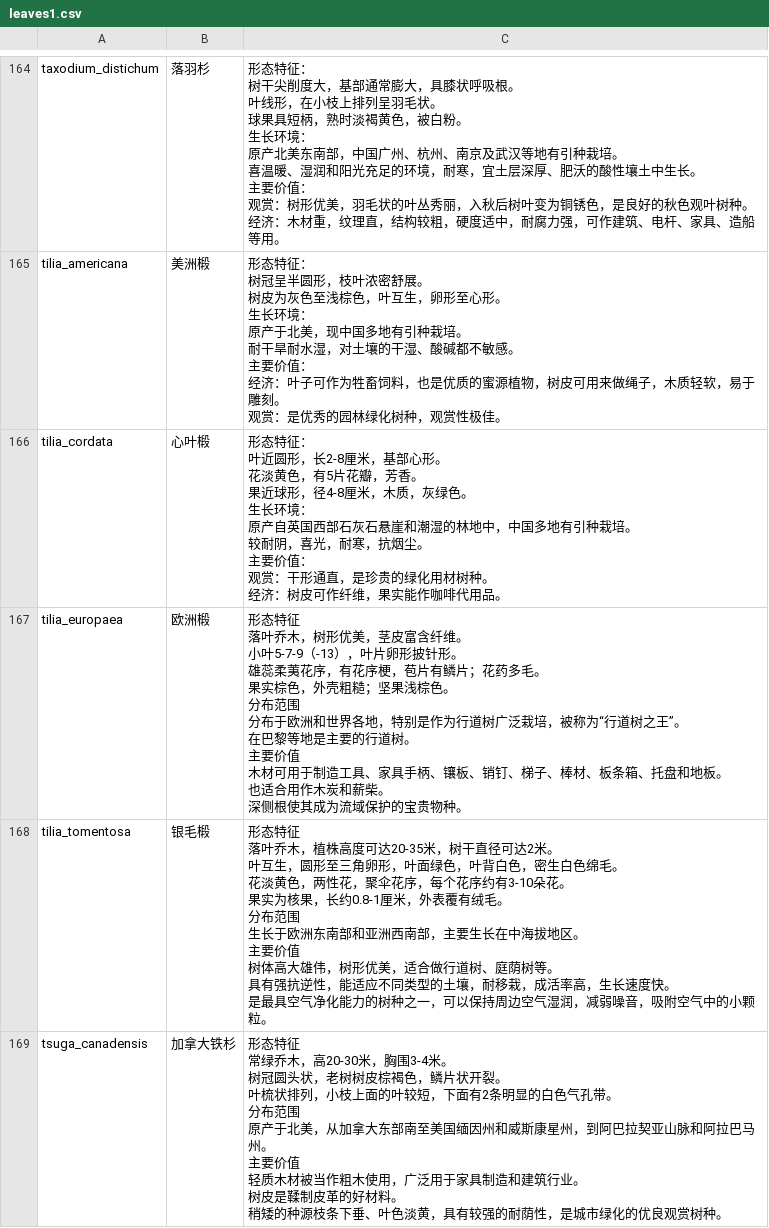
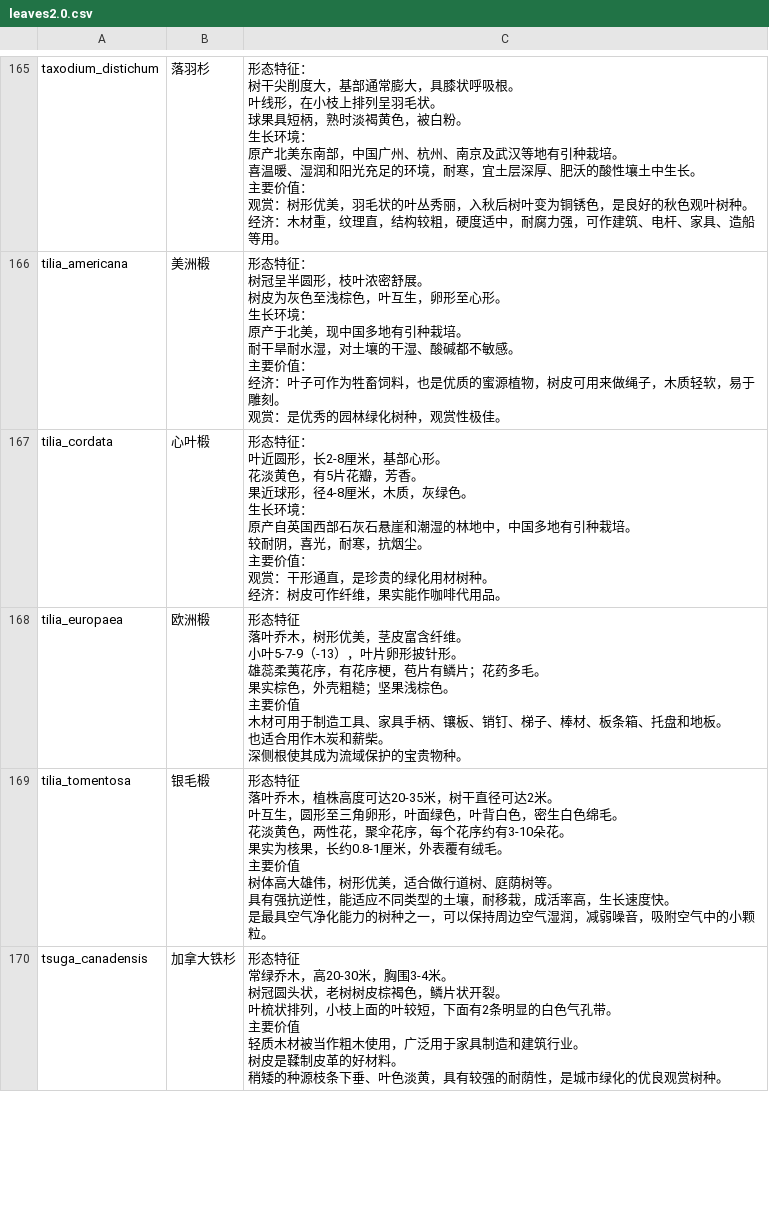
Before and after one commit to jokingithub/classify_leaves, a CSV file: instance/leaves2.0.csv (was instance/leaves1.csv), drawn as a sheet; only a part is shown, gaps mark what is left out; the diff covers the shown part only.

```diff
--- a/instance/leaves1.csv
+++ b/instance/leaves2.0.csv
@@ -1555,42 +1266,26 @@ tilia_cordata,心叶椴,"形态特征：
-tilia_europaea,欧洲椴,"形态特征
-
-落叶乔木，树形优美，茎皮富含纤维。
-小叶5-7-9（-13），叶片卵形披针形。
-雄蕊柔荑花序，有花序梗，苞片有鳞片；花药多毛。
-果实棕色，外壳粗糙；坚果浅棕色。
-分布范围
-
-分布于欧洲和世界各地，特别是作为行道树广泛栽培，被称为“行道树之王”。
-在巴黎等地是主要的行道树。
-主要价值
-
-木材可用于制造工具、家具手柄、镶板、销钉、梯子、棒材、板条箱、托盘和地板。
-也适合用作木炭和薪柴。
-深侧根使其成为流域保护的宝贵物种。"
-tilia_tomentosa,银毛椴,"形态特征
-
-落叶乔木，植株高度可达20-35米，树干直径可达2米。
-叶互生，圆形至三角卵形，叶面绿色，叶背白色，密生白色绵毛。
-花淡黄色，两性花，聚伞花序，每个花序约有3-10朵花。
-果实为核果，长约0.8-1厘米，外表覆有绒毛。
-分布范围
-
-生长于欧洲东南部和亚洲西南部，主要生长在中海拔地区。
-主要价值
-
-树体高大雄伟，树形优美，适合做行道树、庭荫树等。
-具有强抗逆性，能适应不同类型的土壤，耐移栽，成活率高，生长速度快。
-是最具空气净化能力的树种之一，可以保持周边空气湿润，减弱噪音，吸附空气中的小颗粒。"
-tsuga_canadensis,加拿大铁杉,"形态特征
-
-常绿乔木，高20-30米，胸围3-4米。
-树冠圆头状，老树树皮棕褐色，鳞片状开裂。
-叶梳状排列，小枝上面的叶较短，下面有2条明显的白色气孔带。
-分布范围
-
-原产于北美，从加拿大东部南至美国缅因州和威斯康星州，到阿巴拉契亚山脉和阿拉巴马州。
-主要价值
-
-轻质木材被当作粗木使用，广泛用于家具制造和建筑行业。
-树皮是鞣制皮革的好材料。
-稍矮的种源枝条下垂、叶色淡黄，具有较强的耐荫性，是城市绿化的优良观赏树种。"
+tilia_europaea,欧洲椴,"形态特征
+落叶乔木，树形优美，茎皮富含纤维。
+小叶5-7-9（-13），叶片卵形披针形。
+雄蕊柔荑花序，有花序梗，苞片有鳞片；花药多毛。
+果实棕色，外壳粗糙；坚果浅棕色。
+主要价值
+木材可用于制造工具、家具手柄、镶板、销钉、梯子、棒材、板条箱、托盘和地板。
+也适合用作木炭和薪柴。
+深侧根使其成为流域保护的宝贵物种。"
+tilia_tomentosa,银毛椴,"形态特征
+落叶乔木，植株高度可达20-35米，树干直径可达2米。
+叶互生，圆形至三角卵形，叶面绿色，叶背白色，密生白色绵毛。
+花淡黄色，两性花，聚伞花序，每个花序约有3-10朵花。
+果实为核果，长约0.8-1厘米，外表覆有绒毛。
+主要价值
+树体高大雄伟，树形优美，适合做行道树、庭荫树等。
+具有强抗逆性，能适应不同类型的土壤，耐移栽，成活率高，生长速度快。
+是最具空气净化能力的树种之一，可以保持周边空气湿润，减弱噪音，吸附空气中的小颗粒。"
+tsuga_canadensis,加拿大铁杉,"形态特征
+常绿乔木，高20-30米，胸围3-4米。
+树冠圆头状，老树树皮棕褐色，鳞片状开裂。
+叶梳状排列，小枝上面的叶较短，下面有2条明显的白色气孔带。
+主要价值
+轻质木材被当作粗木使用，广泛用于家具制造和建筑行业。
+树皮是鞣制皮革的好材料。
+稍矮的种源枝条下垂、叶色淡黄，具有较强的耐荫性，是城市绿化的优良观赏树种。"
```
Also changed, not shown: 1 added row and 65 edited cells elsewhere in this file, 18 other files.
